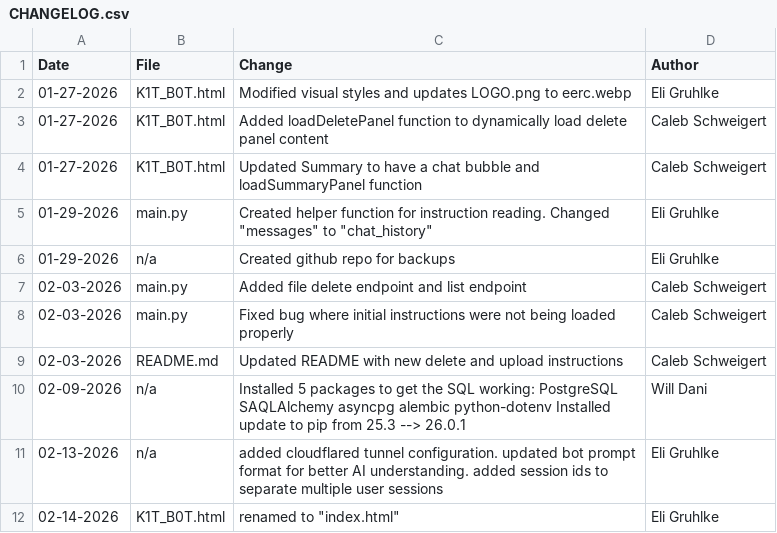
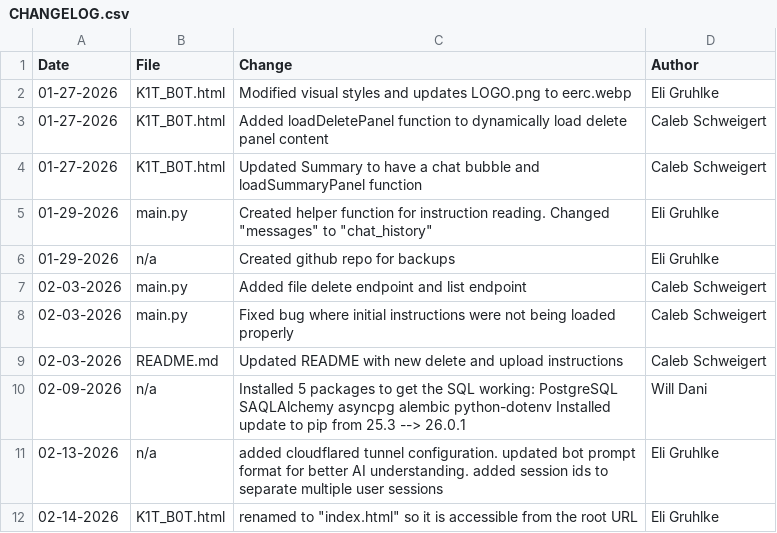
Before and after one commit to frostypig180/K1TB0T, a CSV file: CHANGELOG.csv, drawn as a sheet.

Commit message:
modified:   CHANGELOG.csv

```diff
--- a/CHANGELOG.csv
+++ b/CHANGELOG.csv
@@ -11,2 +11,2 @@ Date,File,Change,Author
 02-13-2026,n/a,added cloudflared tunnel configuration. updated bot prompt format for better AI understanding. added session ids to separate multiple user sessions,Eli Gruhlke
-02-14-2026,K1T_B0T.html,renamed to "index.html",Eli Gruhlke
+02-14-2026,K1T_B0T.html,renamed to "index.html" so it is accessible from the root URL,Eli Gruhlke
```
